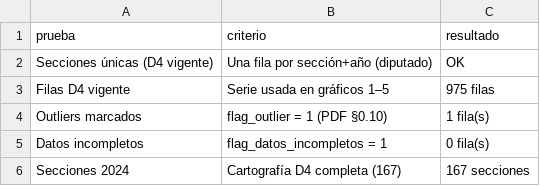
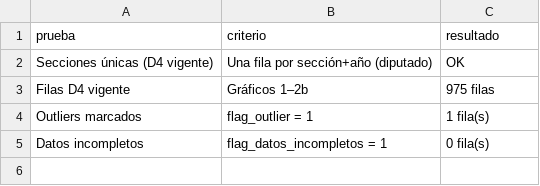
Before and after one commit to Roberto-rgb-code/auditoria-niveles, a CSV file: nivel 0/salida/control_calidad_d4_vigente.csv, drawn as a sheet.

```diff
--- a/nivel 0/salida/control_calidad_d4_vigente.csv
+++ b/nivel 0/salida/control_calidad_d4_vigente.csv
@@ -2,5 +2,4 @@
 Secciones únicas (D4 vigente),Una fila por sección+año (diputado),OK
-Filas D4 vigente,Serie usada en gráficos 1–5,975 filas
-Outliers marcados,flag_outlier = 1 (PDF §0.10),1 fila(s)
+Filas D4 vigente,Gráficos 1–2b,975 filas
+Outliers marcados,flag_outlier = 1,1 fila(s)
 Datos incompletos,flag_datos_incompletos = 1,0 fila(s)
-Secciones 2024,Cartografía D4 completa (167),167 secciones
```
Also changed, not shown: 3 other files.
